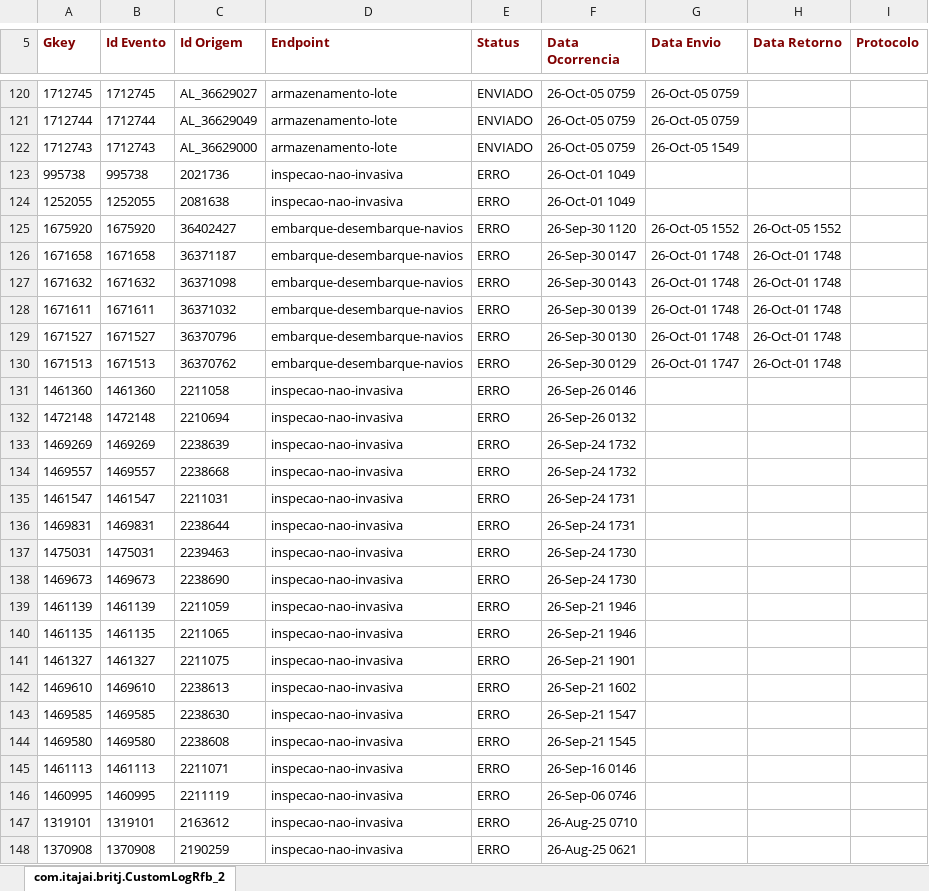
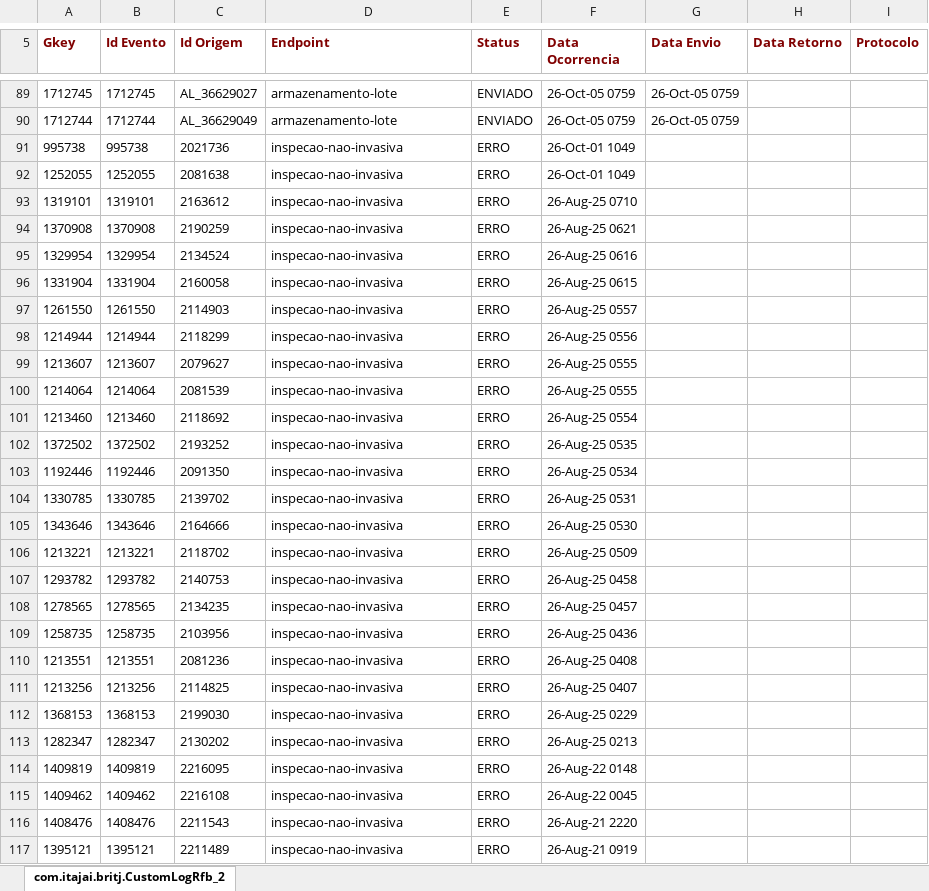
Before and after one commit to amandusmuniz/logs_rfb, an Excel workbook: dados.xlsx, sheet com.itajai.britj.CustomLogRfb_2, drawn as a sheet; only a part is shown, gaps mark what is left out; the shorter side is filled out with more unchanged rows; values as stored, in another font and other column widths than the file's, no borders; charts and pictures not drawn; removed rows and columns are numbered as before the commit, all else as after; the diff covers the shown part only; the diff names each change by its address in the sheet, - before the commit and + after, or states it on an @@ line.

```diff
--- a/dados.xlsx (sheet com.itajai.britj.CustomLogRfb_2)
+++ b/dados.xlsx (sheet com.itajai.britj.CustomLogRfb_2)
-row 122: 1712743 | 1712743 | AL_36629000 | armazenamento-lote | ENVIADO | 26-Oct-05 0759 | 26-Oct-05 1549
-row 125: 1675920 | 1675920 | 36402427 | embarque-desembarque-navios | ERRO | 26-Sep-30 1120 | 26-Oct-05 1552 | 26-Oct-05 1552
-row 126: 1671658 | 1671658 | 36371187 | embarque-desembarque-navios | ERRO | 26-Sep-30 0147 | 26-Oct-01 1748 | 26-Oct-01 1748
-row 127: 1671632 | 1671632 | 36371098 | embarque-desembarque-navios | ERRO | 26-Sep-30 0143 | 26-Oct-01 1748 | 26-Oct-01 1748
-row 128: 1671611 | 1671611 | 36371032 | embarque-desembarque-navios | ERRO | 26-Sep-30 0139 | 26-Oct-01 1748 | 26-Oct-01 1748
-row 129: 1671527 | 1671527 | 36370796 | embarque-desembarque-navios | ERRO | 26-Sep-30 0130 | 26-Oct-01 1748 | 26-Oct-01 1748
-row 130: 1671513 | 1671513 | 36370762 | embarque-desembarque-navios | ERRO | 26-Sep-30 0129 | 26-Oct-01 1747 | 26-Oct-01 1748
-row 131: 1461360 | 1461360 | 2211058 | inspecao-nao-invasiva | ERRO | 26-Sep-26 0146
-row 132: 1472148 | 1472148 | 2210694 | inspecao-nao-invasiva | ERRO | 26-Sep-26 0132
-row 133: 1469269 | 1469269 | 2238639 | inspecao-nao-invasiva | ERRO | 26-Sep-24 1732
-row 134: 1469557 | 1469557 | 2238668 | inspecao-nao-invasiva | ERRO | 26-Sep-24 1732
-row 135: 1461547 | 1461547 | 2211031 | inspecao-nao-invasiva | ERRO | 26-Sep-24 1731
-row 136: 1469831 | 1469831 | 2238644 | inspecao-nao-invasiva | ERRO | 26-Sep-24 1731
-row 137: 1475031 | 1475031 | 2239463 | inspecao-nao-invasiva | ERRO | 26-Sep-24 1730
-row 138: 1469673 | 1469673 | 2238690 | inspecao-nao-invasiva | ERRO | 26-Sep-24 1730
-row 139: 1461139 | 1461139 | 2211059 | inspecao-nao-invasiva | ERRO | 26-Sep-21 1946
-row 140: 1461135 | 1461135 | 2211065 | inspecao-nao-invasiva | ERRO | 26-Sep-21 1946
-row 141: 1461327 | 1461327 | 2211075 | inspecao-nao-invasiva | ERRO | 26-Sep-21 1901
-row 142: 1469610 | 1469610 | 2238613 | inspecao-nao-invasiva | ERRO | 26-Sep-21 1602
-row 143: 1469585 | 1469585 | 2238630 | inspecao-nao-invasiva | ERRO | 26-Sep-21 1547
-row 144: 1469580 | 1469580 | 2238608 | inspecao-nao-invasiva | ERRO | 26-Sep-21 1545
-row 145: 1461113 | 1461113 | 2211071 | inspecao-nao-invasiva | ERRO | 26-Sep-16 0146
-row 146: 1460995 | 1460995 | 2211119 | inspecao-nao-invasiva | ERRO | 26-Sep-06 0746
```
Also changed, not shown: 5 added rows, 36 removed rows and 5 edited cells elsewhere in this sheet.
